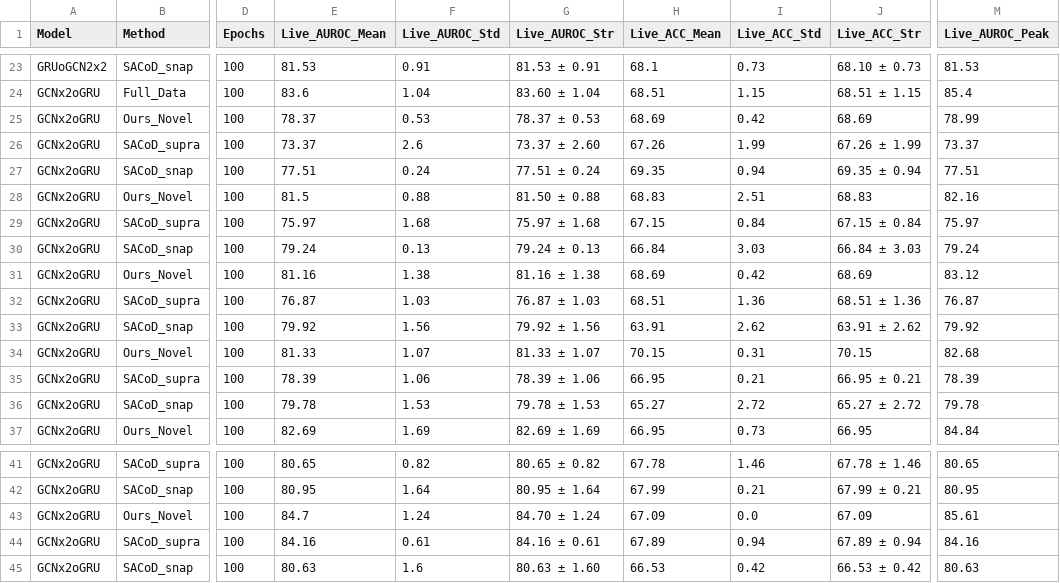
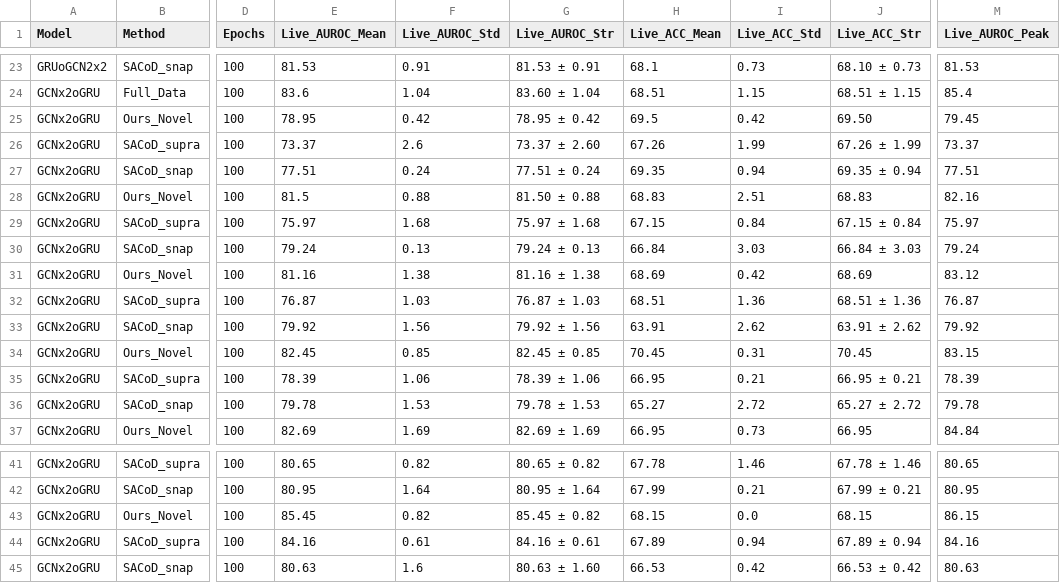
Before and after one commit to Dhruvi-cs/JST-Coarsen, a CSV file: results/results_dblp5_comparison.csv, drawn as a sheet; only a part is shown, gaps mark what is left out; the diff names each change by its address in the sheet, - before the commit and + after, or states it on an @@ line.

```diff
--- a/results/results_dblp5_comparison.csv
+++ b/results/results_dblp5_comparison.csv
-E25 (Live_AUROC_Mean): 78.37
+E25 (Live_AUROC_Mean): 78.95
-F25 (Live_AUROC_Std): 0.53
+F25 (Live_AUROC_Std): 0.42
-G25 (Live_AUROC_Str): 78.37 ± 0.53
+G25 (Live_AUROC_Str): 78.95 ± 0.42
-H25 (Live_ACC_Mean): 68.69
+H25 (Live_ACC_Mean): 69.5
-J25 (Live_ACC_Str): 68.69
+J25 (Live_ACC_Str): 69.50
-M25 (Live_AUROC_Peak): 78.99
+M25 (Live_AUROC_Peak): 79.45
-E34 (Live_AUROC_Mean): 81.33
+E34 (Live_AUROC_Mean): 82.45
-F34 (Live_AUROC_Std): 1.07
+F34 (Live_AUROC_Std): 0.85
-G34 (Live_AUROC_Str): 81.33 ± 1.07
+G34 (Live_AUROC_Str): 82.45 ± 0.85
-H34 (Live_ACC_Mean): 70.15
+H34 (Live_ACC_Mean): 70.45
-J34 (Live_ACC_Str): 70.15
+J34 (Live_ACC_Str): 70.45
-M34 (Live_AUROC_Peak): 82.68
+M34 (Live_AUROC_Peak): 83.15
-E43 (Live_AUROC_Mean): 84.7
+E43 (Live_AUROC_Mean): 85.45
-F43 (Live_AUROC_Std): 1.24
+F43 (Live_AUROC_Std): 0.82
-G43 (Live_AUROC_Str): 84.70 ± 1.24
+G43 (Live_AUROC_Str): 85.45 ± 0.82
-H43 (Live_ACC_Mean): 67.09
+H43 (Live_ACC_Mean): 68.15
-J43 (Live_ACC_Str): 67.09
+J43 (Live_ACC_Str): 68.15
-M43 (Live_AUROC_Peak): 85.61
+M43 (Live_AUROC_Peak): 86.15
```
Also changed, not shown: results/results_reddit4_comparison.csv, 12 other files.
